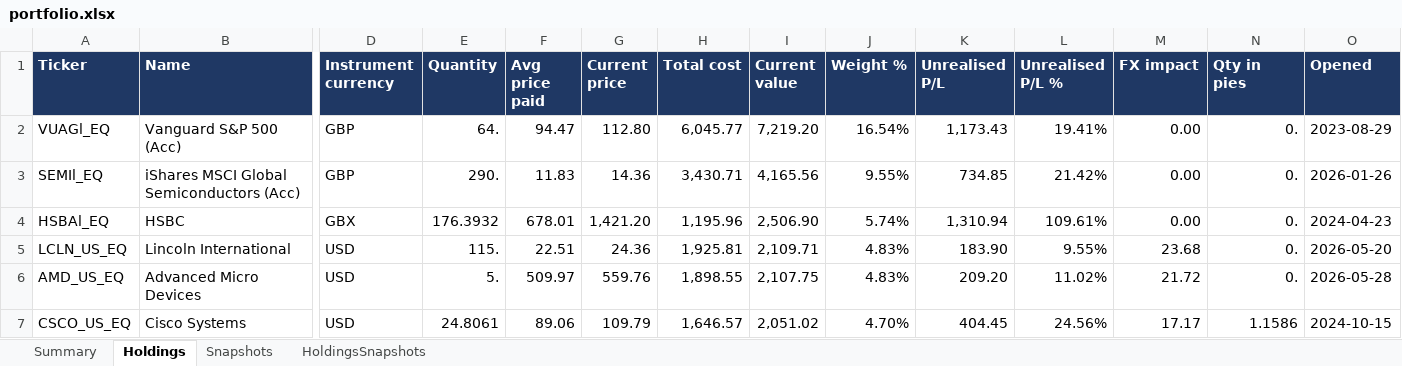
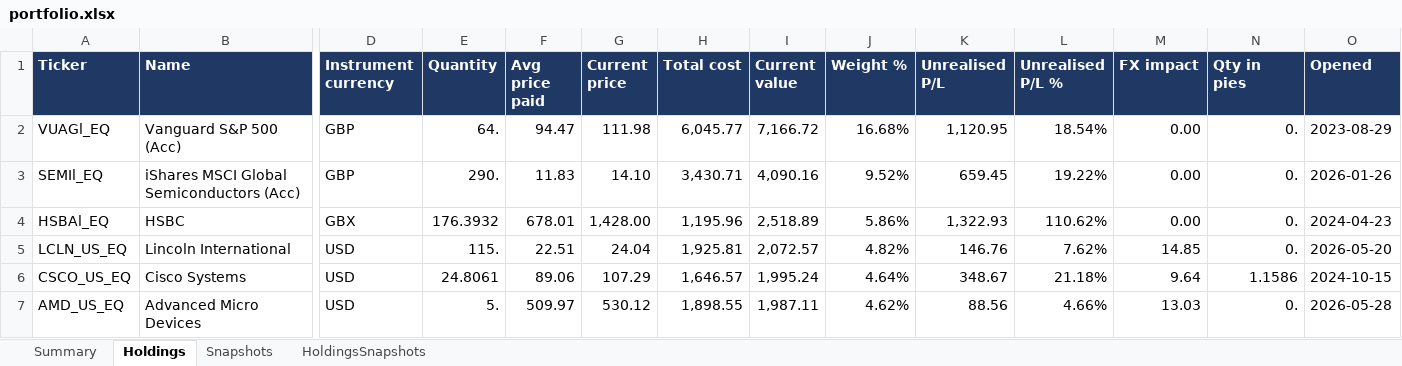
Before and after one commit to hivan04/portfolio-manager, an Excel workbook: portfolio.xlsx, sheet Holdings, drawn as a sheet; only a part is shown, gaps mark what is left out; values as stored, in another font and other column widths than the file's, no borders; removed rows and columns are numbered as before the commit, all else as after; rows hold the shown columns only; the diff covers the shown part only; the diff names each change by its address in the sheet, - before the commit and + after, or states it on an @@ line.

```diff
--- a/portfolio.xlsx (sheet Holdings)
+++ b/portfolio.xlsx (sheet Holdings)
-G2 (Current price): 112.80
+G2 (Current price): 111.98
-I2 (Current value): 7,219.20
+I2 (Current value): 7,166.72
-J2 (Weight %): 16.54%
+J2 (Weight %): 16.68%
-K2 (Unrealised P/L): 1,173.43
+K2 (Unrealised P/L): 1,120.95
-L2 (Unrealised P/L %): 19.41%
+L2 (Unrealised P/L %): 18.54%
-G3 (Current price): 14.36
+G3 (Current price): 14.10
-I3 (Current value): 4,165.56
+I3 (Current value): 4,090.16
-J3 (Weight %): 9.55%
+J3 (Weight %): 9.52%
-K3 (Unrealised P/L): 734.85
+K3 (Unrealised P/L): 659.45
-L3 (Unrealised P/L %): 21.42%
+L3 (Unrealised P/L %): 19.22%
-G4 (Current price): 1,421.20
+G4 (Current price): 1,428.00
-I4 (Current value): 2,506.90
+I4 (Current value): 2,518.89
-J4 (Weight %): 5.74%
+J4 (Weight %): 5.86%
-K4 (Unrealised P/L): 1,310.94
+K4 (Unrealised P/L): 1,322.93
-L4 (Unrealised P/L %): 109.61%
+L4 (Unrealised P/L %): 110.62%
-G5 (Current price): 24.36
+G5 (Current price): 24.04
-I5 (Current value): 2,109.71
+I5 (Current value): 2,072.57
-J5 (Weight %): 4.83%
+J5 (Weight %): 4.82%
-K5 (Unrealised P/L): 183.90
+K5 (Unrealised P/L): 146.76
-L5 (Unrealised P/L %): 9.55%
+L5 (Unrealised P/L %): 7.62%
-M5 (FX impact): 23.68
+M5 (FX impact): 14.85
-row 6: AMD_US_EQ | Advanced Micro Devices | USD | 5. | 509.97 | 559.76 | 1,898.55 | 2,107.75 | 4.83% | 209.20 | 11.02% | 21.72 | 0. | 2026-05-28
-G6 (Current price): 109.79
+G6 (Current price): 107.29
-I6 (Current value): 2,051.02
+I6 (Current value): 1,995.24
-J6 (Weight %): 4.70%
+J6 (Weight %): 4.64%
-K6 (Unrealised P/L): 404.45
+K6 (Unrealised P/L): 348.67
-L6 (Unrealised P/L %): 24.56%
+L6 (Unrealised P/L %): 21.18%
-M6 (FX impact): 17.17
+M6 (FX impact): 9.64
+row 7: AMD_US_EQ | Advanced Micro Devices | USD | 5. | 509.97 | 530.12 | 1,898.55 | 1,987.11 | 4.62% | 88.56 | 4.66% | 13.03 | 0. | 2026-05-28
```
Also changed, not shown: 18 added rows, 18 removed rows and 264 edited cells elsewhere in this sheet, sheet HoldingsSnapshots, sheet Snapshots, sheet Summary, 2 other files.
